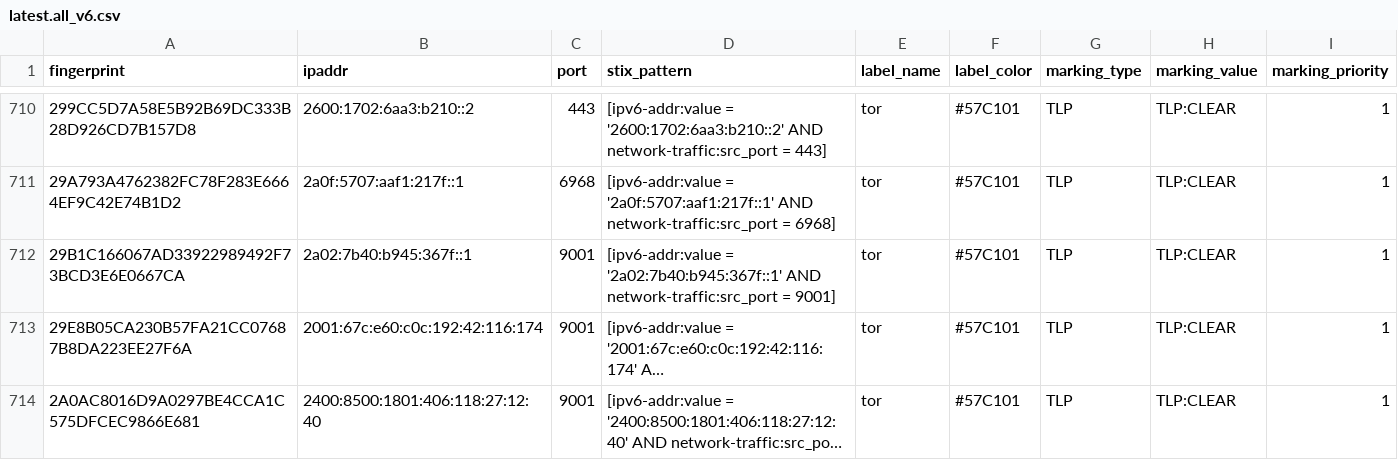
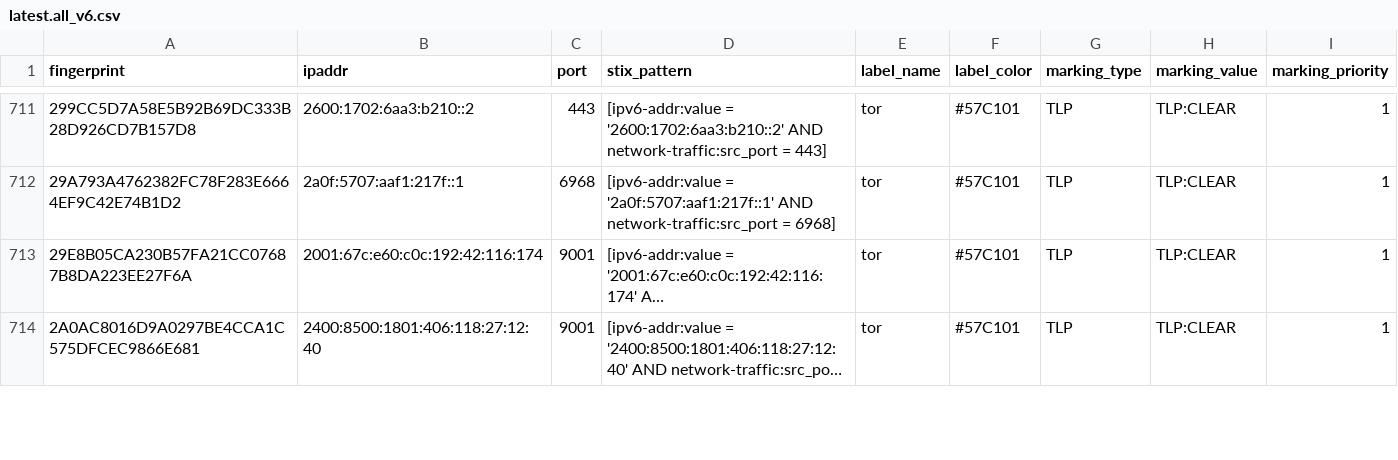
Before and after one commit to DreadFog/tor_csv_feed_opencti, a CSV file: latest.all_v6.csv, drawn as a sheet; only a part is shown, gaps mark what is left out; long unchanged cells end in …; removed rows and columns are numbered as before the commit, all else as after; the diff covers the shown part only; the diff names each change by its address in the sheet, - before the commit and + after, or states it on an @@ line.

```diff
--- a/latest.all_v6.csv
+++ b/latest.all_v6.csv
-row 712: 29B1C166067AD33922989492F73BCD3E6E0667CA | 2a02:7b40:b945:367f::1 | 9001 | [ipv6-addr:value = '2a02:7b40:b945:367f::1' AND network-traffic:src_port = 9001] | tor | #57C101 | TLP | TLP:CLEAR | 1
```
Also changed, not shown: 9 added rows, 4 removed rows and 2 edited cells elsewhere in this file, latest.exits_v4.csv, latest.exits_v6.csv, 3 other files.
